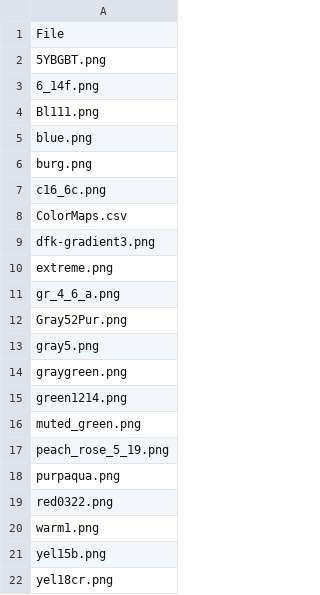
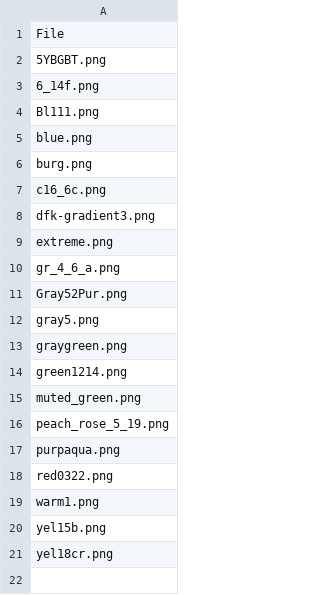
Before and after one commit to dtorban/cinema_quest, a CSV file: images/color_maps/ColorMaps.csv, drawn as a sheet.

Commit message:
Fixed color map picker.
Change-Id: I14e8220eae3b41a5ad5726f70fc0b86ddd0a95b8

```diff
--- a/images/color_maps/ColorMaps.csv
+++ b/images/color_maps/ColorMaps.csv
@@ -7,3 +7,2 @@ burg.png
 c16_6c.png
-ColorMaps.csv
 dfk-gradient3.png
```
Also changed, not shown: 4 other files.
